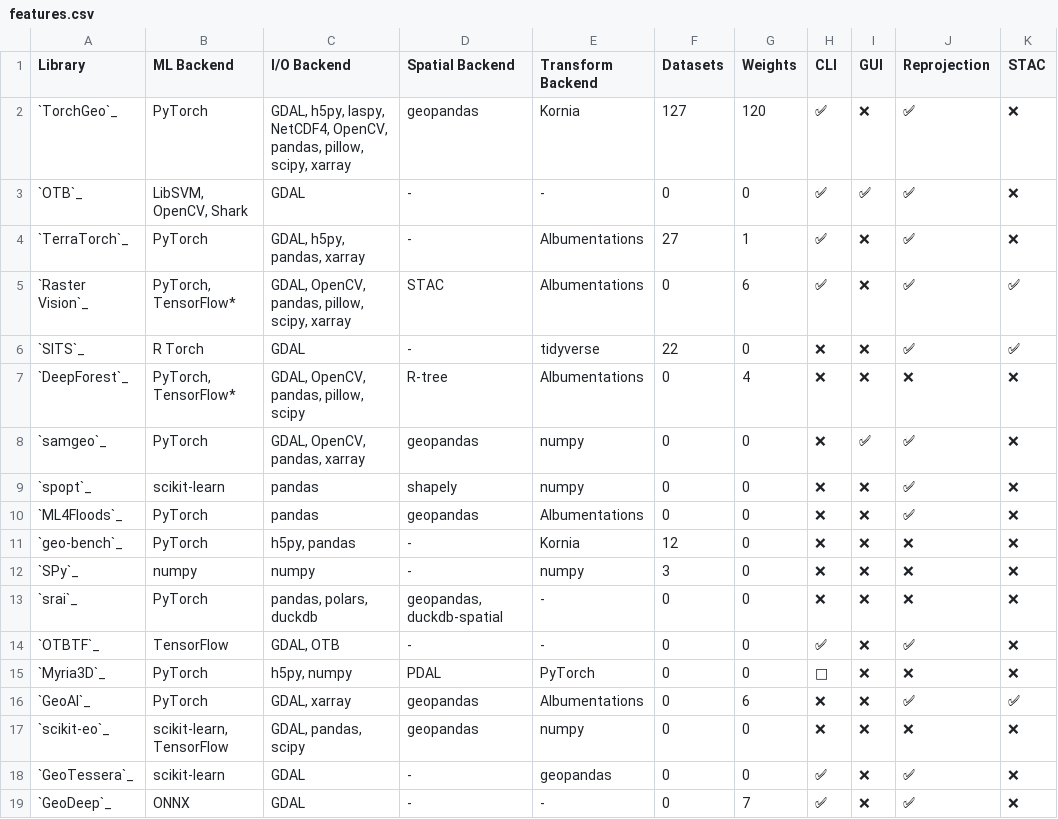
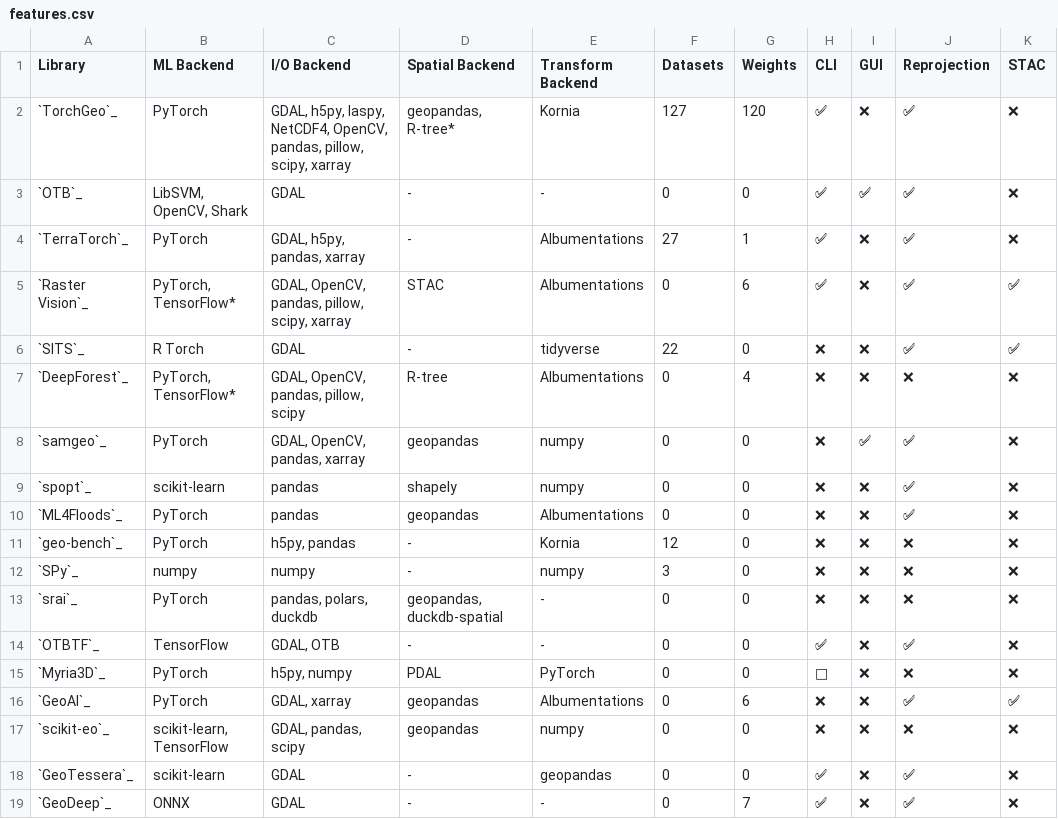
Before and after one commit to microsoft/torchgeo, a CSV file: docs/user/metrics/features.csv, drawn as a sheet; only a part is shown; the diff names each change by its address in the sheet, - before the commit and + after, or states it on an @@ line.

Commit message:
TorchGeo used to use R-tree
Signed-off-by: Adam J. Stewart <ajstewart426@gmail.com>

```diff
--- a/docs/user/metrics/features.csv
+++ b/docs/user/metrics/features.csv
-D2 (Spatial Backend): geopandas
+D2 (Spatial Backend): geopandas, R-tree*
```
